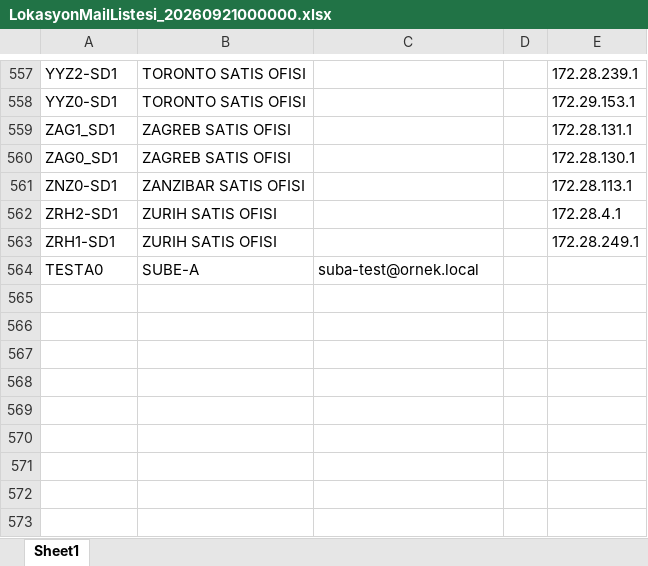
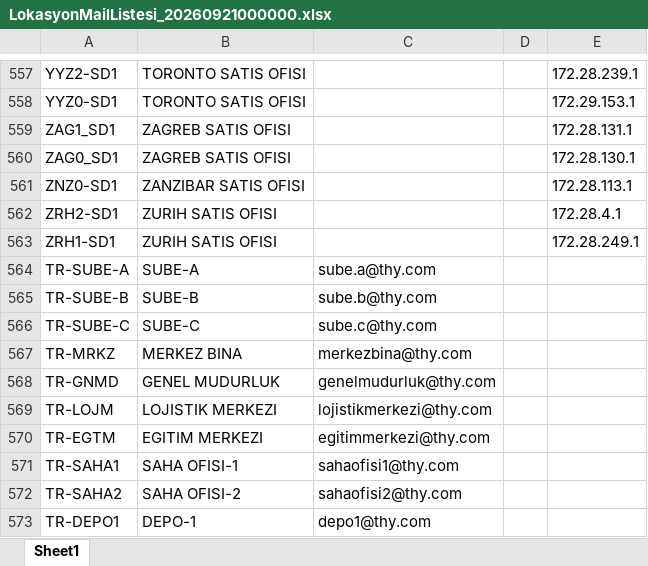
Before and after one commit to cocle8777-cmd/varlik-takip, an Excel workbook: backend/demo-data/current/LokasyonMailListesi_20260921000000.xlsx, sheet Sheet1, drawn as a sheet; only a part is shown, gaps mark what is left out; values as stored, in another font and other column widths than the file's, no borders; removed rows and columns are numbered as before the commit, all else as after; the diff names each change by its address in the sheet, - before the commit and + after, or states it on an @@ line.

```diff
--- a/backend/demo-data/current/LokasyonMailListesi_20260921000000.xlsx (sheet Sheet1)
+++ b/backend/demo-data/current/LokasyonMailListesi_20260921000000.xlsx (sheet Sheet1)
-row 564: TESTA0 | SUBE-A | suba-test@ornek.local
+row 564: TR-SUBE-A | SUBE-A | sube.a@thy.com
+row 565: TR-SUBE-B | SUBE-B | sube.b@thy.com
+row 566: TR-SUBE-C | SUBE-C | sube.c@thy.com
+row 567: TR-MRKZ | MERKEZ BINA | merkezbina@thy.com
+row 568: TR-GNMD | GENEL MUDURLUK | genelmudurluk@thy.com
+row 569: TR-LOJM | LOJISTIK MERKEZI | lojistikmerkezi@thy.com
+row 570: TR-EGTM | EGITIM MERKEZI | egitimmerkezi@thy.com
+row 571: TR-SAHA1 | SAHA OFISI-1 | sahaofisi1@thy.com
+row 572: TR-SAHA2 | SAHA OFISI-2 | sahaofisi2@thy.com
+row 573: TR-DEPO1 | DEPO-1 | depo1@thy.com
```
Also changed, not shown: 14 other files.
